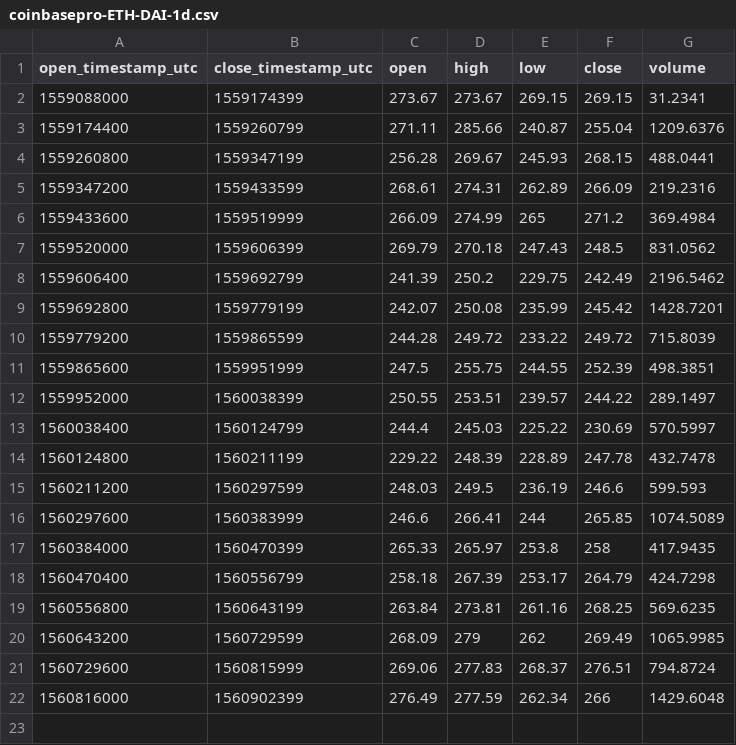
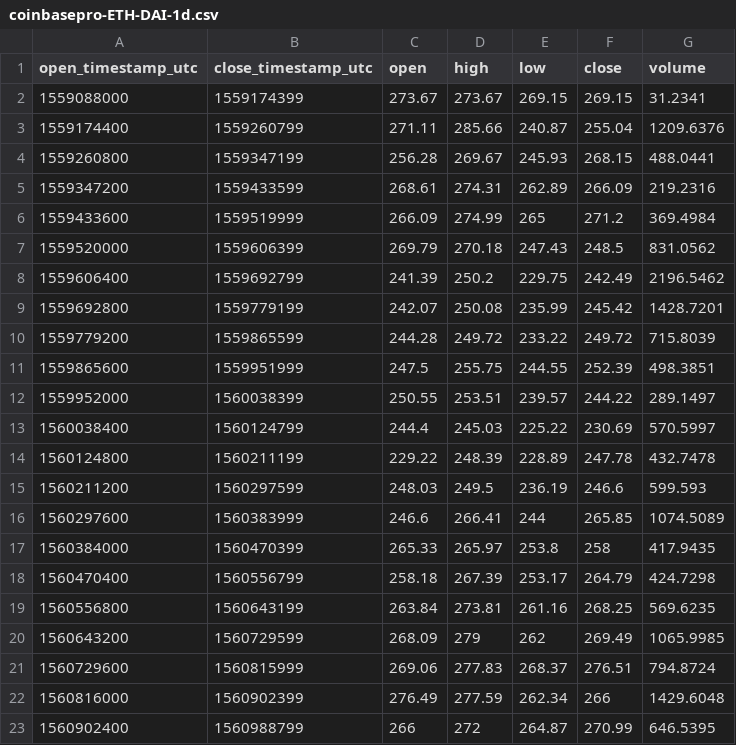
Before and after one commit to cryptobigbro/coinbasepro-ETH-DAI, a CSV file: coinbasepro-ETH-DAI-1d.csv, drawn as a sheet.

```diff
--- a/coinbasepro-ETH-DAI-1d.csv
+++ b/coinbasepro-ETH-DAI-1d.csv
@@ -22 +22,2 @@ open_timestamp_utc,close_timestamp_utc,open,high,low,close,volume
 1560816000,1560902399,276.49,277.59,262.34,266,1429.6048
+1560902400,1560988799,266,272,264.87,270.99,646.5395
```
Also changed, not shown: coinbasepro-ETH-DAI-1h.csv, coinbasepro-ETH-DAI-1m.csv.
